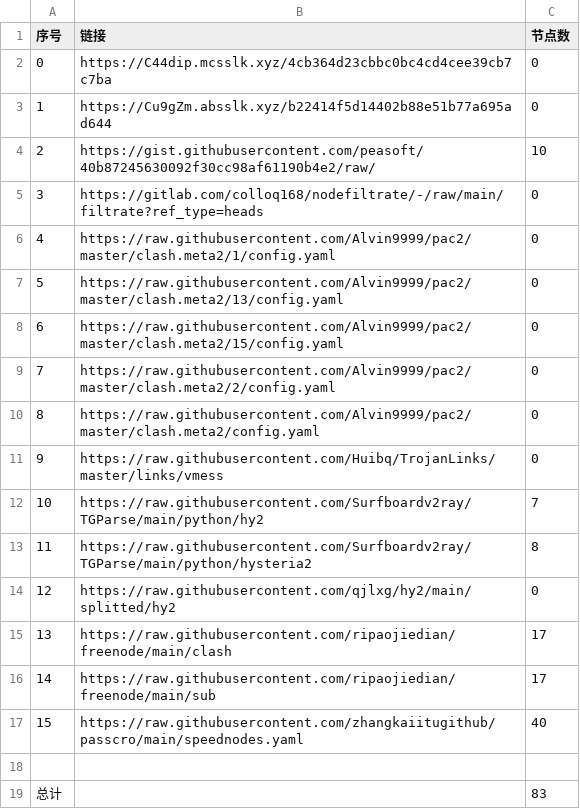
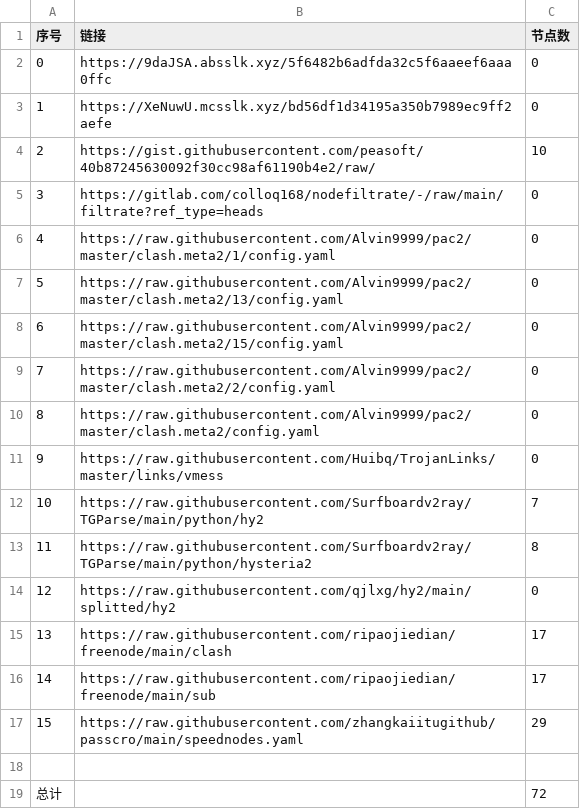
Before and after one commit to wangyu1997/NoMoreWalls, a CSV file: list_result.csv, drawn as a sheet.

```diff
--- a/list_result.csv
+++ b/list_result.csv
@@ -1,4 +1,4 @@
 序号,链接,节点数
-0,https://C44dip.mcsslk.xyz/4cb364d23cbbc0bc4cd4cee39cb7c7ba,0
-1,https://Cu9gZm.absslk.xyz/b22414f5d14402b88e51b77a695ad644,0
+0,https://9daJSA.absslk.xyz/5f6482b6adfda32c5f6aaeef6aaa0ffc,0
+1,https://XeNuwU.mcsslk.xyz/bd56df1d34195a350b7989ec9ff2aefe,0
 2,https://gist.githubusercontent.com/peasoft/40b87245630092f30cc98af61190b4e2/raw/,10
@@ -16,4 +16,4 @@
 14,https://raw.githubusercontent.com/ripaojiedian/freenode/main/sub,17
-15,https://raw.githubusercontent.com/zhangkaiitugithub/passcro/main/speednodes.yaml,40
+15,https://raw.githubusercontent.com/zhangkaiitugithub/passcro/main/speednodes.yaml,29
 
-总计,,83
+总计,,72
```
Also changed, not shown: 19 other files.
